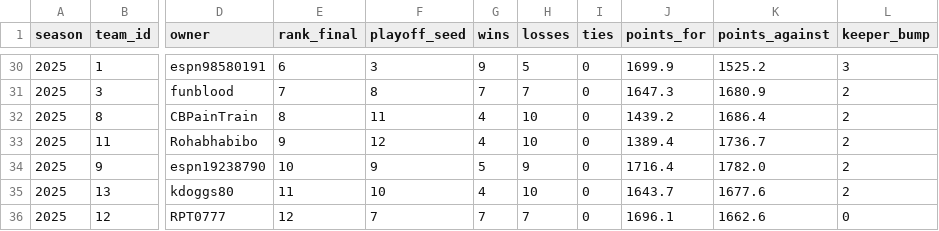
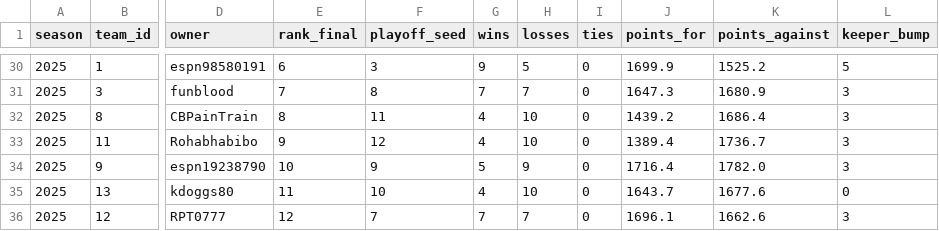
Before and after one commit to drburke-droid/NFL, a CSV file: outputs/espn_standings.csv, drawn as a sheet; only a part is shown, gaps mark what is left out; the diff covers the shown part only; the diff names each change by its address in the sheet, - before the commit and + after, or states it on an @@ line.

```diff
--- a/outputs/espn_standings.csv
+++ b/outputs/espn_standings.csv
-L30 (keeper_bump): 3
+L30 (keeper_bump): 5
-L31:L34 (keeper_bump): 2
+L31:L34 (keeper_bump): 3
-L35 (keeper_bump): 2
+L35 (keeper_bump): 0
-L36 (keeper_bump): 0
+L36 (keeper_bump): 3
```
Also changed, not shown: 25 edited cells elsewhere in this file, 3 other files.
